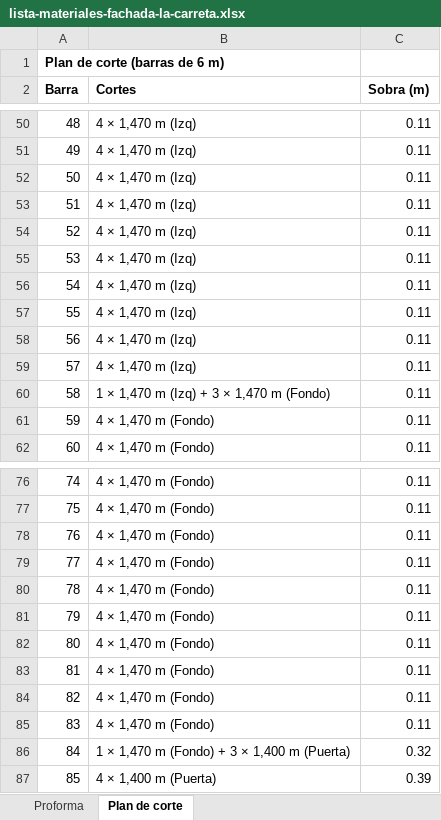
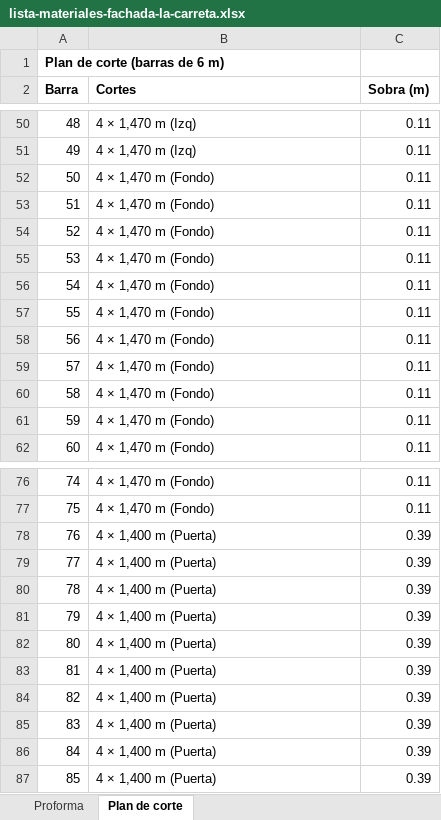
Before and after one commit to enriquejehfilenia-bot/paradais-dashboard-web, an Excel workbook: fachada-la-carreta/lista-materiales-fachada-la-carreta.xlsx, sheet Plan de corte, drawn as a sheet; only a part is shown, gaps mark what is left out; values as stored, in another font and other column widths than the file's, no borders; the diff covers the shown part only; the diff names each change by its address in the sheet, - before the commit and + after, or states it on an @@ line.

```diff
--- a/fachada-la-carreta/lista-materiales-fachada-la-carreta.xlsx (sheet Plan de corte)
+++ b/fachada-la-carreta/lista-materiales-fachada-la-carreta.xlsx (sheet Plan de corte)
-B52:B59 (Cortes): 4 × 1,470 m (Izq)
+B52:B59 (Cortes): 4 × 1,470 m (Fondo)
-B60 (Cortes): 1 × 1,470 m (Izq) + 3 × 1,470 m (Fondo)
+B60 (Cortes): 4 × 1,470 m (Fondo)
-B78:B85 (Cortes): 4 × 1,470 m (Fondo)
+B78:B85 (Cortes): 4 × 1,400 m (Puerta)
-C78:C85 (Sobra (m)): 0.11
+C78:C85 (Sobra (m)): 0.39
-B86 (Cortes): 1 × 1,470 m (Fondo) + 3 × 1,400 m (Puerta)
+B86 (Cortes): 4 × 1,400 m (Puerta)
-C86 (Sobra (m)): 0.32
+C86 (Sobra (m)): 0.39
```
Also changed, not shown: 40 edited cells elsewhere in this sheet, sheet Proforma, 3 other files.
